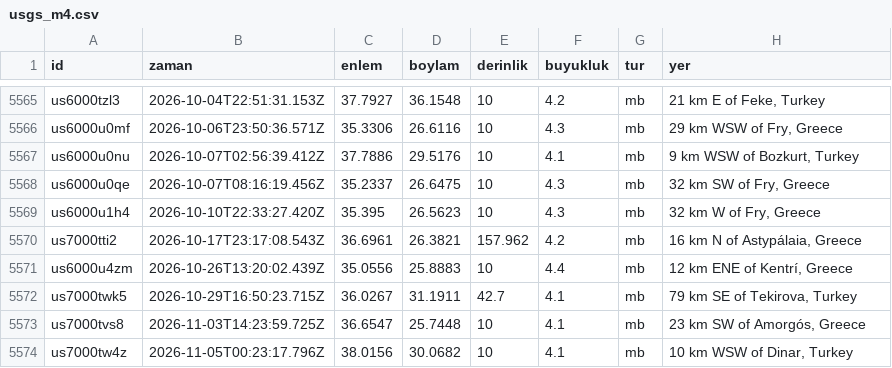
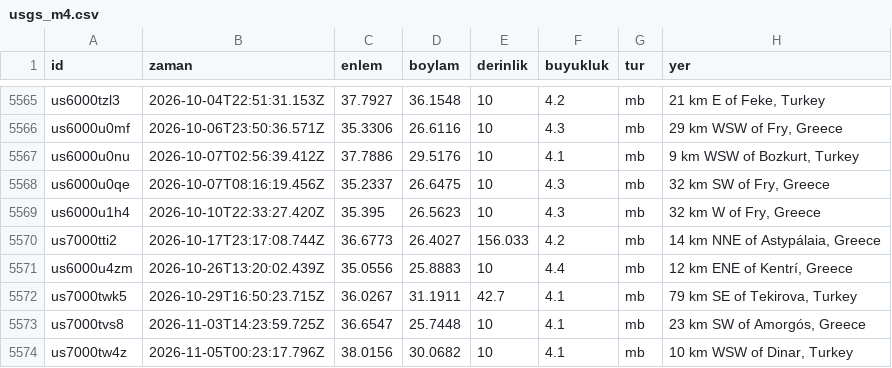
Before and after one commit to birtohum/turkiye-sallandi, a CSV file: veri/usgs_m4.csv, drawn as a sheet; only a part is shown, gaps mark what is left out.

```diff
--- a/veri/usgs_m4.csv
+++ b/veri/usgs_m4.csv
@@ -5569,3 +5569,3 @@ us6000u0qe,2026-10-07T08:16:19.456Z,35.2337,26.6475,10,4.3,mb,"32 km SW of Fry,
 us6000u1h4,2026-10-10T22:33:27.420Z,35.395,26.5623,10,4.3,mb,"32 km W of Fry, Greece"
-us7000tti2,2026-10-17T23:17:08.543Z,36.6961,26.3821,157.962,4.2,mb,"16 km N of Astypálaia, Greece"
+us7000tti2,2026-10-17T23:17:08.744Z,36.6773,26.4027,156.033,4.2,mb,"14 km NNE of Astypálaia, Greece"
 us6000u4zm,2026-10-26T13:20:02.439Z,35.0556,25.8883,10,4.4,mb,"12 km ENE of Kentrí, Greece"
```
Also changed, not shown: veri/emsc/2026-11.csv, 3 other files.
